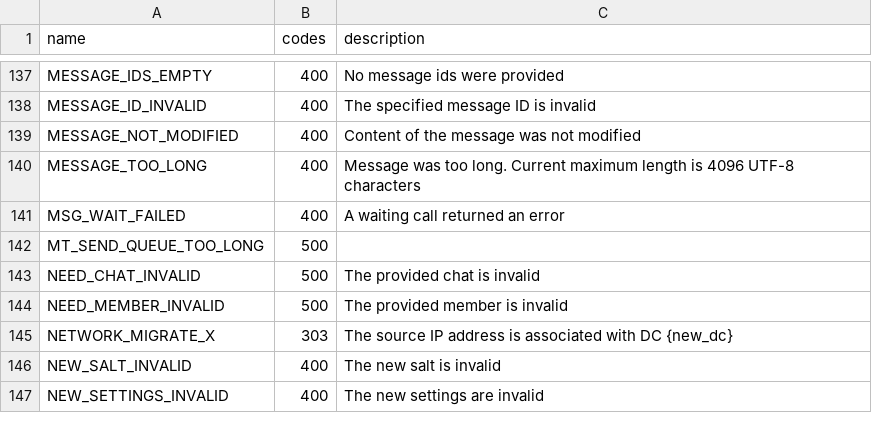
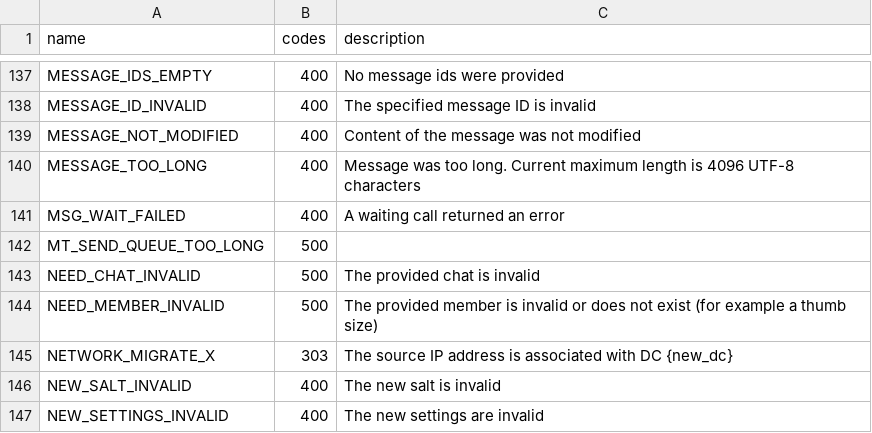
Before and after one commit to LonamiWebs/Telethon, a CSV file: telethon_generator/data/errors.csv, drawn as a sheet; only a part is shown, gaps mark what is left out.

```diff
--- a/telethon_generator/data/errors.csv
+++ b/telethon_generator/data/errors.csv
@@ -143,3 +143,3 @@ MT_SEND_QUEUE_TOO_LONG,500,
 NEED_CHAT_INVALID,500,The provided chat is invalid
-NEED_MEMBER_INVALID,500,The provided member is invalid
+NEED_MEMBER_INVALID,500,The provided member is invalid or does not exist (for example a thumb size)
 NETWORK_MIGRATE_X,303,The source IP address is associated with DC {new_dc}
```
Also changed, not shown: 1 other file.
